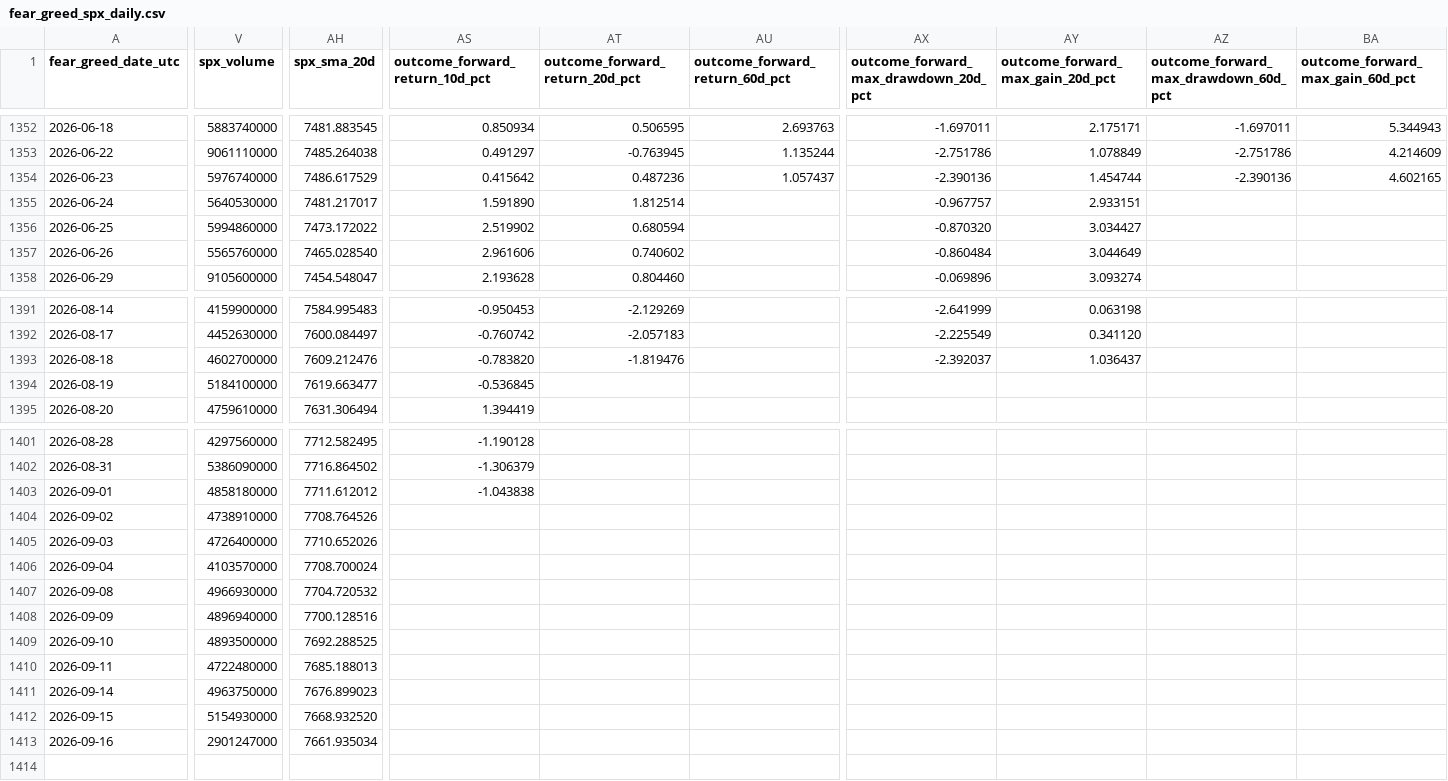
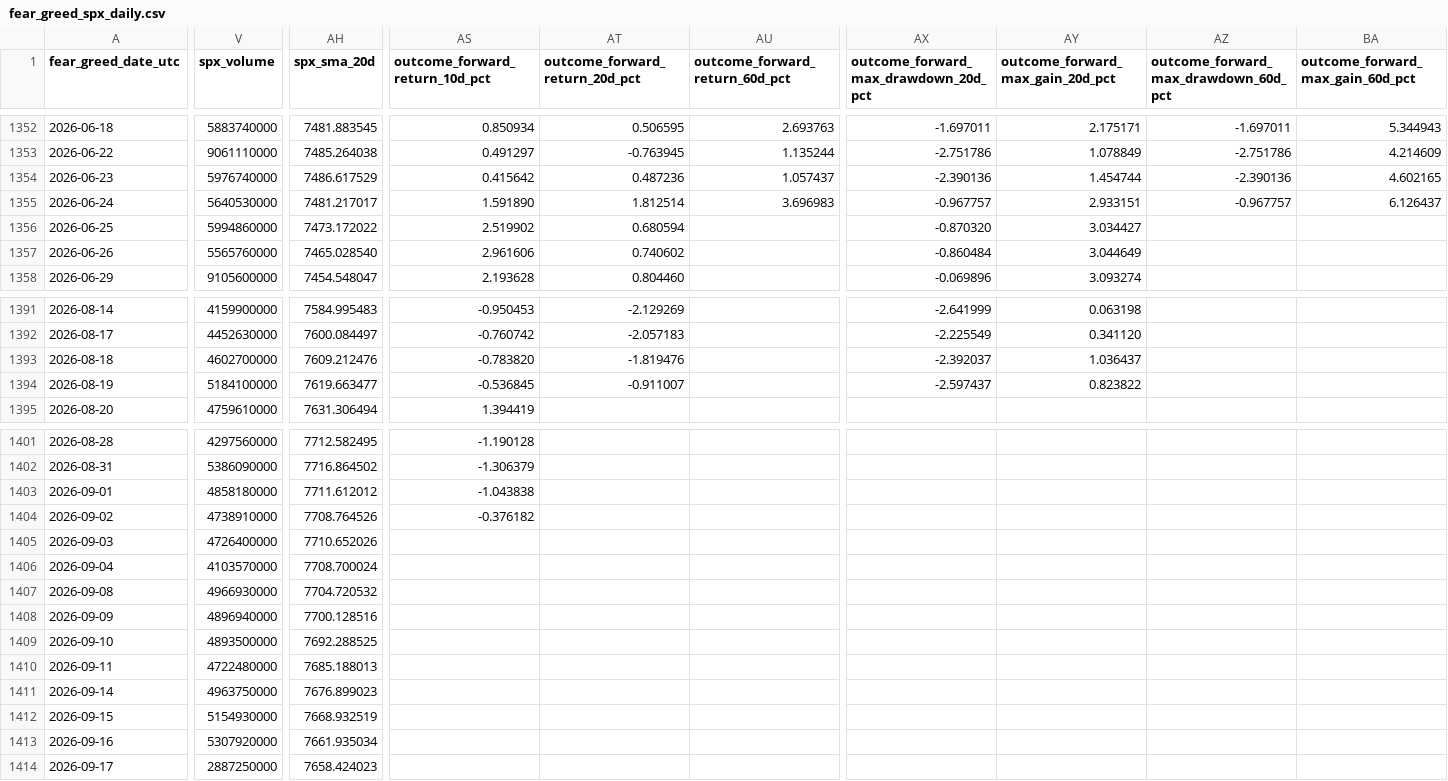
Before and after one commit to george962/FearGreedIndex, a CSV file: data/fear_greed_spx_daily.csv, drawn as a sheet; only a part is shown, gaps mark what is left out; rows hold the shown columns only; the diff covers the shown part only; the diff names each change by its address in the sheet, - before the commit and + after, or states it on an @@ line.

```diff
--- a/data/fear_greed_spx_daily.csv
+++ b/data/fear_greed_spx_daily.csv
-AU1355 (outcome_forward_return_60d_pct): (empty)
+AU1355 (outcome_forward_return_60d_pct): 3.696983
-AZ1355: (empty)
+AZ1355: -0.967757
-BA1355 (outcome_forward_max_gain_60d_pct): (empty)
+BA1355 (outcome_forward_max_gain_60d_pct): 6.126437
-AT1394 (outcome_forward_return_20d_pct): (empty)
+AT1394 (outcome_forward_return_20d_pct): -0.911007
-AX1394: (empty)
+AX1394: -2.597437
-AY1394 (outcome_forward_max_gain_20d_pct): (empty)
+AY1394 (outcome_forward_max_gain_20d_pct): 0.823822
-AS1404 (outcome_forward_return_10d_pct): (empty)
+AS1404 (outcome_forward_return_10d_pct): -0.376182
-AH1412 (spx_sma_20d): 7668.932520
+AH1412 (spx_sma_20d): 7668.932519
-V1413 (spx_volume): 2901247000
+V1413 (spx_volume): 5307920000
+row 1414: 2026-09-17 | 2887250000 | 7658.424023
```
Also changed, not shown: 4 edited cells elsewhere in this file, data/signal_ledger.csv, data/spx_daily.csv.
